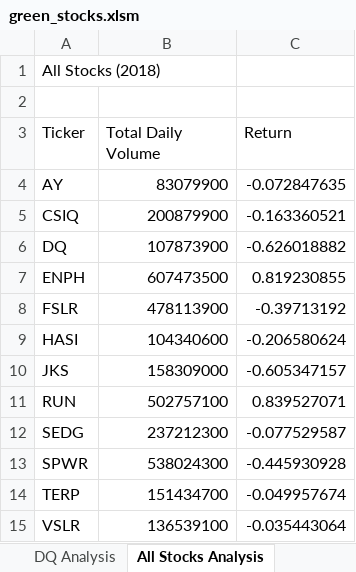
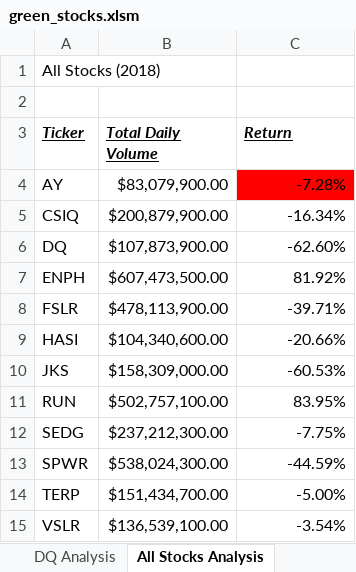
Before and after one commit to mmh926/stock_analysis, an Excel workbook: green_stocks.xlsm, sheet All Stocks Analysis, drawn as a sheet; values as stored, in another font and other column widths than the file's, no borders; the diff names each change by its address in the sheet, - before the commit and + after, or states it on an @@ line.

Commit message:
Update Green_stocks.xlsm color and conditional formatting

```diff
--- a/green_stocks.xlsm (sheet All Stocks Analysis)
+++ b/green_stocks.xlsm (sheet All Stocks Analysis)
@@ A3:C3 bold: off → on, italic: off → on, underline: off → on @@
-B4 (Total Daily Volume): 83079900
+B4 (Total Daily Volume): $83,079,900.00
-C4 (Return): -0.072847635
+C4 (Return): -7.28%
-C4 fill: none
+C4 fill: #FF0000
-B5 (Total Daily Volume): 200879900
+B5 (Total Daily Volume): $200,879,900.00
-C5 (Return): -0.163360521
+C5 (Return): -16.34%
-B6 (Total Daily Volume): 107873900
+B6 (Total Daily Volume): $107,873,900.00
-C6 (Return): -0.626018882
+C6 (Return): -62.60%
-B7 (Total Daily Volume): 607473500
+B7 (Total Daily Volume): $607,473,500.00
-C7 (Return): 0.819230855
+C7 (Return): 81.92%
-B8 (Total Daily Volume): 478113900
+B8 (Total Daily Volume): $478,113,900.00
-C8 (Return): -0.39713192
+C8 (Return): -39.71%
-B9 (Total Daily Volume): 104340600
+B9 (Total Daily Volume): $104,340,600.00
-C9 (Return): -0.206580624
+C9 (Return): -20.66%
-B10 (Total Daily Volume): 158309000
+B10 (Total Daily Volume): $158,309,000.00
-C10 (Return): -0.605347157
+C10 (Return): -60.53%
-B11 (Total Daily Volume): 502757100
+B11 (Total Daily Volume): $502,757,100.00
-C11 (Return): 0.839527071
+C11 (Return): 83.95%
-B12 (Total Daily Volume): 237212300
+B12 (Total Daily Volume): $237,212,300.00
-C12 (Return): -0.077529587
+C12 (Return): -7.75%
-B13 (Total Daily Volume): 538024300
+B13 (Total Daily Volume): $538,024,300.00
-C13 (Return): -0.445930928
+C13 (Return): -44.59%
-B14 (Total Daily Volume): 151434700
+B14 (Total Daily Volume): $151,434,700.00
-C14 (Return): -0.049957674
+C14 (Return): -5.00%
-B15 (Total Daily Volume): 136539100
+B15 (Total Daily Volume): $136,539,100.00
-C15 (Return): -0.035443064
+C15 (Return): -3.54%
```
